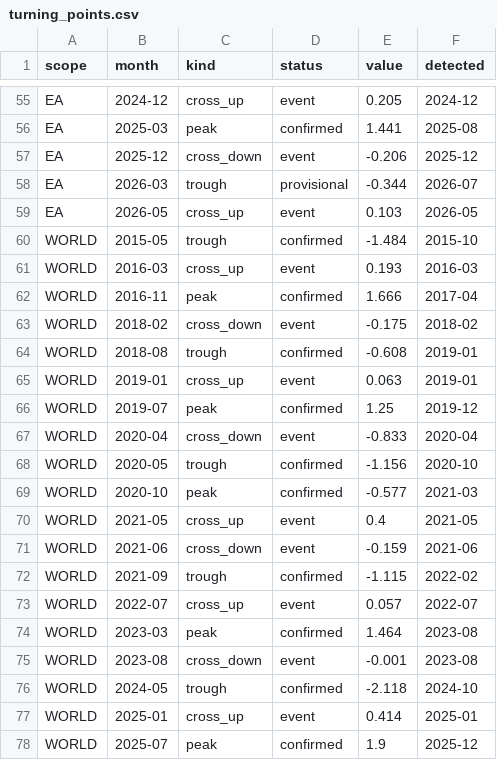
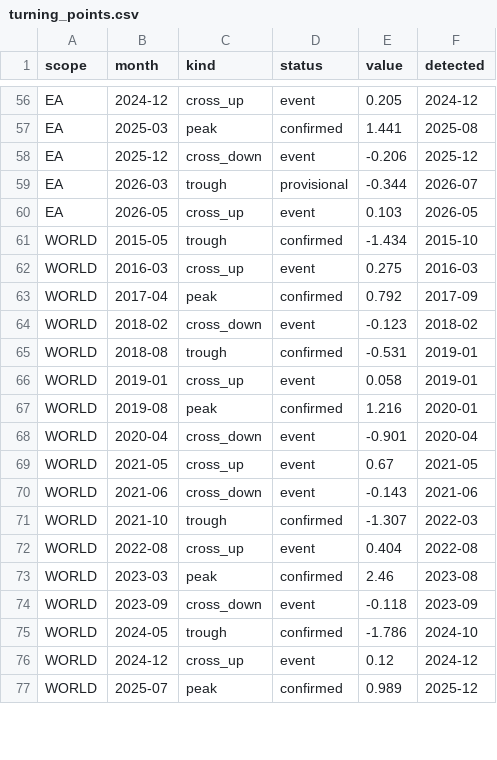
Before and after one commit to benrogacki/scoring-engine, a CSV file: examples/freight/output/turning_points.csv, drawn as a sheet; only a part is shown, gaps mark what is left out; the diff covers the shown part only.

```diff
--- a/examples/freight/output/turning_points.csv
+++ b/examples/freight/output/turning_points.csv
@@ -59,20 +60,18 @@ EA,2026-03,trough,provisional,-0.344,2026-07
 EA,2026-05,cross_up,event,0.103,2026-05
-WORLD,2015-05,trough,confirmed,-1.484,2015-10
-WORLD,2016-03,cross_up,event,0.193,2016-03
-WORLD,2016-11,peak,confirmed,1.666,2017-04
-WORLD,2018-02,cross_down,event,-0.175,2018-02
-WORLD,2018-08,trough,confirmed,-0.608,2019-01
-WORLD,2019-01,cross_up,event,0.063,2019-01
-WORLD,2019-07,peak,confirmed,1.25,2019-12
-WORLD,2020-04,cross_down,event,-0.833,2020-04
-WORLD,2020-05,trough,confirmed,-1.156,2020-10
-WORLD,2020-10,peak,confirmed,-0.577,2021-03
-WORLD,2021-05,cross_up,event,0.4,2021-05
-WORLD,2021-06,cross_down,event,-0.159,2021-06
-WORLD,2021-09,trough,confirmed,-1.115,2022-02
-WORLD,2022-07,cross_up,event,0.057,2022-07
-WORLD,2023-03,peak,confirmed,1.464,2023-08
-WORLD,2023-08,cross_down,event,-0.001,2023-08
-WORLD,2024-05,trough,confirmed,-2.118,2024-10
-WORLD,2025-01,cross_up,event,0.414,2025-01
-WORLD,2025-07,peak,confirmed,1.9,2025-12
+WORLD,2015-05,trough,confirmed,-1.434,2015-10
+WORLD,2016-03,cross_up,event,0.275,2016-03
+WORLD,2017-04,peak,confirmed,0.792,2017-09
+WORLD,2018-02,cross_down,event,-0.123,2018-02
+WORLD,2018-08,trough,confirmed,-0.531,2019-01
+WORLD,2019-01,cross_up,event,0.058,2019-01
+WORLD,2019-08,peak,confirmed,1.216,2020-01
+WORLD,2020-04,cross_down,event,-0.901,2020-04
+WORLD,2021-05,cross_up,event,0.67,2021-05
+WORLD,2021-06,cross_down,event,-0.143,2021-06
+WORLD,2021-10,trough,confirmed,-1.307,2022-03
+WORLD,2022-08,cross_up,event,0.404,2022-08
+WORLD,2023-03,peak,confirmed,2.46,2023-08
+WORLD,2023-09,cross_down,event,-0.118,2023-09
+WORLD,2024-05,trough,confirmed,-1.786,2024-10
+WORLD,2024-12,cross_up,event,0.12,2024-12
+WORLD,2025-07,peak,confirmed,0.989,2025-12
```
Also changed, not shown: 1 added row and 30 edited cells elsewhere in this file, examples/freight/output/composite.csv, examples/freight/output/indicator_panel.csv, 5 other files.
